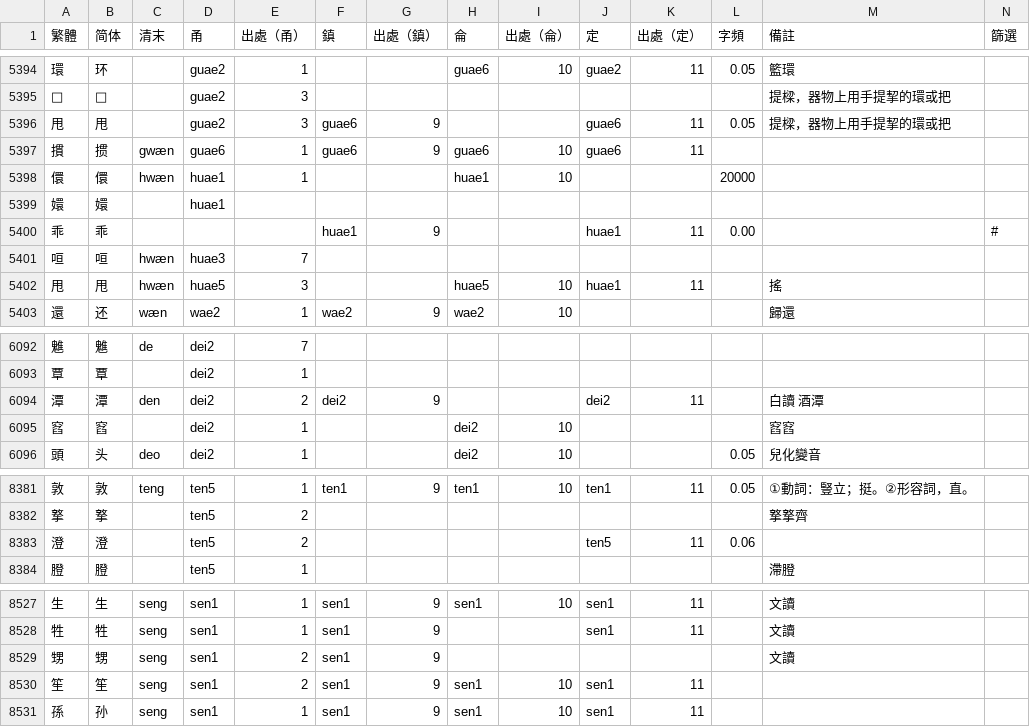
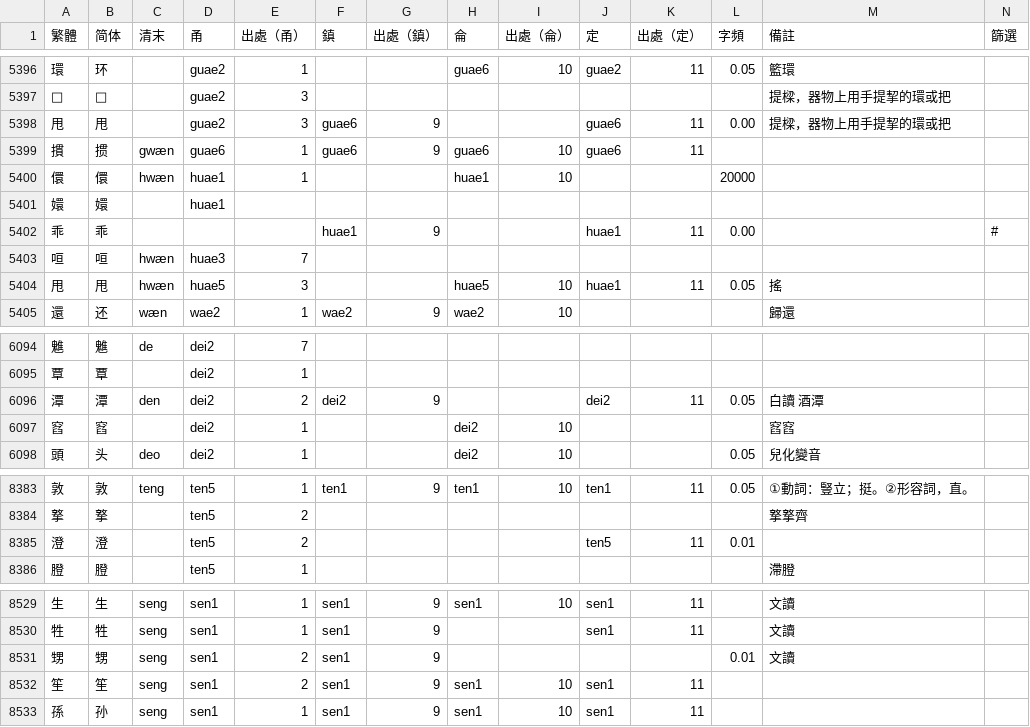
Before and after one commit to ionkaon/dictionary, a TSV file: 字表.tsv, drawn as a sheet; only a part is shown, gaps mark what is left out; the diff covers the shown part only.

```diff
--- a/字表.tsv
+++ b/字表.tsv
@@ -5395,3 +5397,3 @@
 𫩙	𫩙		guae2	3								提樑，器物上用手提挈的環或把	
-甩	甩		guae2	3	guae6	9			guae6	11	0.05	提樑，器物上用手提挈的環或把	
+甩	甩		guae2	3	guae6	9			guae6	11	0.00	提樑，器物上用手提挈的環或把	
 摜	掼	gwæn	guae6	1	guae6	9	guae6	10	guae6	11			
@@ -5401,3 +5403,3 @@
 咺	咺	hwæn	huae3	7									
-甩	甩	hwæn	huae5	3			huae5	10	huae1	11		搖	
+甩	甩	hwæn	huae5	3			huae5	10	huae1	11	0.05	搖	
 還	还	wæn	wae2	1	wae2	9	wae2	10				歸還	
@@ -6093,3 +6095,3 @@
 覃	覃		dei2	1									
-潭	潭	den	dei2	2	dei2	9			dei2	11		白讀 酒潭	
+潭	潭	den	dei2	2	dei2	9			dei2	11	0.05	白讀 酒潭	
 窞	窞		dei2	1			dei2	10				窞窞	
@@ -8382,3 +8384,3 @@
 撉	撉		ten5	2								撉撉齊	
-澄	澄		ten5	2					ten5	11	0.06		
+澄	澄		ten5	2					ten5	11	0.01		
 膯	膯		ten5	1								滯膯	
@@ -8528,3 +8530,3 @@
 牲	牲	seng	sen1	1	sen1	9			sen1	11		文讀	
-甥	甥	seng	sen1	2	sen1	9						文讀	
+甥	甥	seng	sen1	2	sen1	9					0.01	文讀	
 笙	笙	seng	sen1	2	sen1	9	sen1	10	sen1	11			
```
Also changed, not shown: 4 added rows, 1 removed row and 15 edited cells elsewhere in this file.
